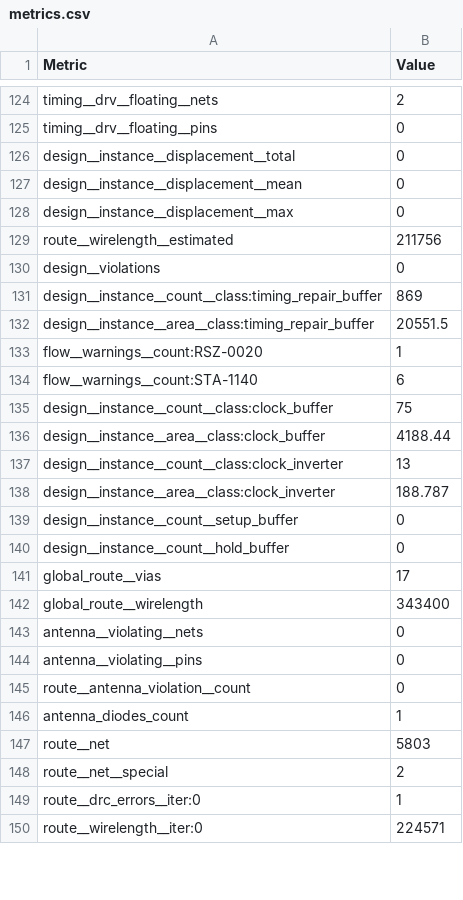
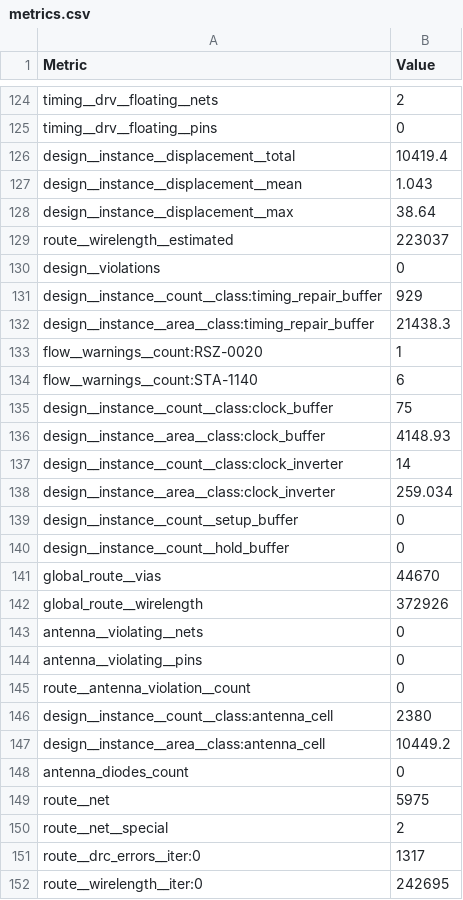
Before and after one commit to TinyTapeout/tinytapeout-gf-26b, a CSV file: projects/tt_um_smerity_mandelbrot/stats/metrics.csv, drawn as a sheet; only a part is shown, gaps mark what is left out; the diff covers the shown part only.

Commit message:
feat: update project tt_um_smerity_mandelbrot from Smerity/tt_um_smerity_mandelbrot
Commit: 8795644ec94c8e729bfe21056c124acac7f8486c
Workflow: https://github.com/Smerity/tt_um_smerity_mandelbrot/actions/runs/27927969585

```diff
--- a/projects/tt_um_smerity_mandelbrot/stats/metrics.csv
+++ b/projects/tt_um_smerity_mandelbrot/stats/metrics.csv
@@ -125,9 +125,9 @@ timing__drv__floating__nets,2
 timing__drv__floating__pins,0
-design__instance__displacement__total,0
-design__instance__displacement__mean,0
-design__instance__displacement__max,0
-route__wirelength__estimated,211756
+design__instance__displacement__total,10419.4
+design__instance__displacement__mean,1.043
+design__instance__displacement__max,38.64
+route__wirelength__estimated,223037
 design__violations,0
-design__instance__count__class:timing_repair_buffer,869
-design__instance__area__class:timing_repair_buffer,20551.5
+design__instance__count__class:timing_repair_buffer,929
+design__instance__area__class:timing_repair_buffer,21438.3
 flow__warnings__count:RSZ-0020,1
@@ -135,9 +135,9 @@ flow__warnings__count:STA-1140,6
 design__instance__count__class:clock_buffer,75
-design__instance__area__class:clock_buffer,4188.44
-design__instance__count__class:clock_inverter,13
-design__instance__area__class:clock_inverter,188.787
+design__instance__area__class:clock_buffer,4148.93
+design__instance__count__class:clock_inverter,14
+design__instance__area__class:clock_inverter,259.034
 design__instance__count__setup_buffer,0
 design__instance__count__hold_buffer,0
-global_route__vias,17
-global_route__wirelength,343400
+global_route__vias,44670
+global_route__wirelength,372926
 antenna__violating__nets,0
@@ -145,6 +145,8 @@ antenna__violating__pins,0
 route__antenna_violation__count,0
-antenna_diodes_count,1
-route__net,5803
+design__instance__count__class:antenna_cell,2380
+design__instance__area__class:antenna_cell,10449.2
+antenna_diodes_count,0
+route__net,5975
 route__net__special,2
-route__drc_errors__iter:0,1
-route__wirelength__iter:0,224571
+route__drc_errors__iter:0,1317
+route__wirelength__iter:0,242695
```
Also changed, not shown: 4 removed rows and 136 edited cells elsewhere in this file, 5 other files.
